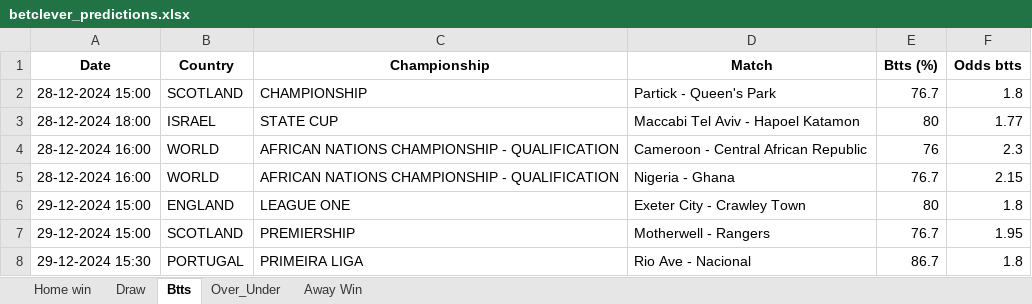
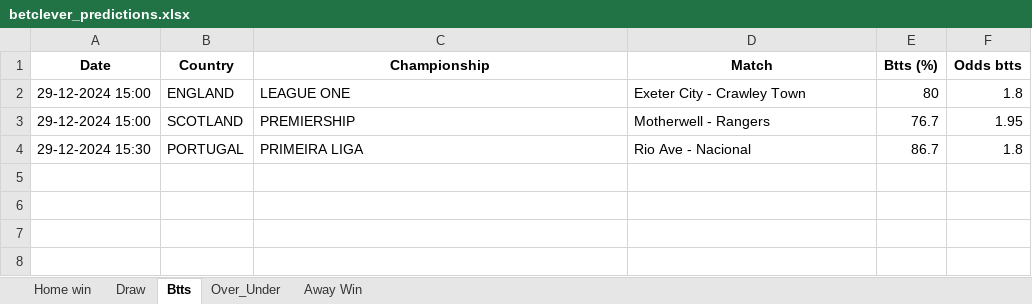
Before and after one commit to dcosta-da/soccer_predictions_scraper, an Excel workbook: betclever_predictions.xlsx, sheet Btts, drawn as a sheet; values as stored, in another font and other column widths than the file's, no borders; the diff names each change by its address in the sheet, - before the commit and + after, or states it on an @@ line.

```diff
--- a/betclever_predictions.xlsx (sheet Btts)
+++ b/betclever_predictions.xlsx (sheet Btts)
-row 2: 28-12-2024 15:00 | SCOTLAND | CHAMPIONSHIP | Partick - Queen's Park | 76.7 | 1.8
-row 3: 28-12-2024 18:00 | ISRAEL | STATE CUP | Maccabi Tel Aviv - Hapoel Katamon | 80 | 1.77
-row 4: 28-12-2024 16:00 | WORLD | AFRICAN NATIONS CHAMPIONSHIP - QUALIFICATION | Cameroon - Central African Republic | 76 | 2.3
-row 5: 28-12-2024 16:00 | WORLD | AFRICAN NATIONS CHAMPIONSHIP - QUALIFICATION | Nigeria - Ghana | 76.7 | 2.15
```
Also changed, not shown: sheet Over_Under, sheet Home win, sheet Draw.
